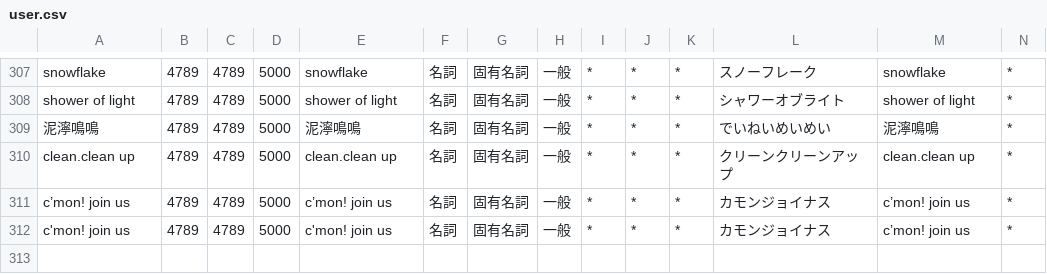
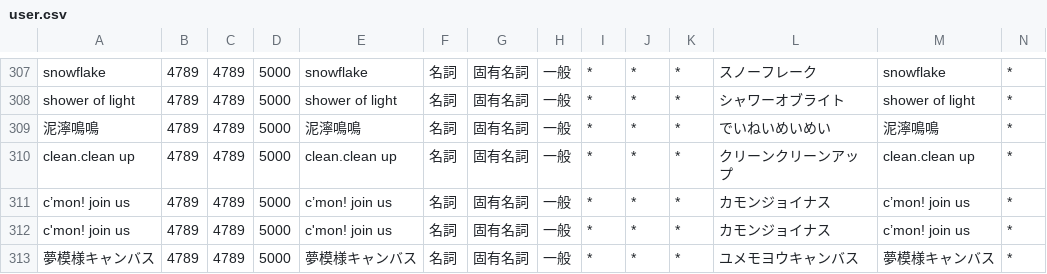
Before and after one commit to ibukinus/bluesky-feed-generator, a CSV file: user.csv, drawn as a sheet; only a part is shown, gaps mark what is left out; rows hold the shown columns only; the diff names each change by its address in the sheet, - before the commit and + after, or states it on an @@ line.

Commit message:
キーワードの追加
- 無垢
- 夢模様キャンバス

```diff
--- a/user.csv
+++ b/user.csv
+row 313: 夢模様キャンバス | 4789 | 4789 | 5000 | 夢模様キャンバス | 名詞 | 固有名詞 | 一般 | * | * | * | ユメモヨウキャンバス | 夢模様キャンバス | *
```
Also changed, not shown: 1 other file.
